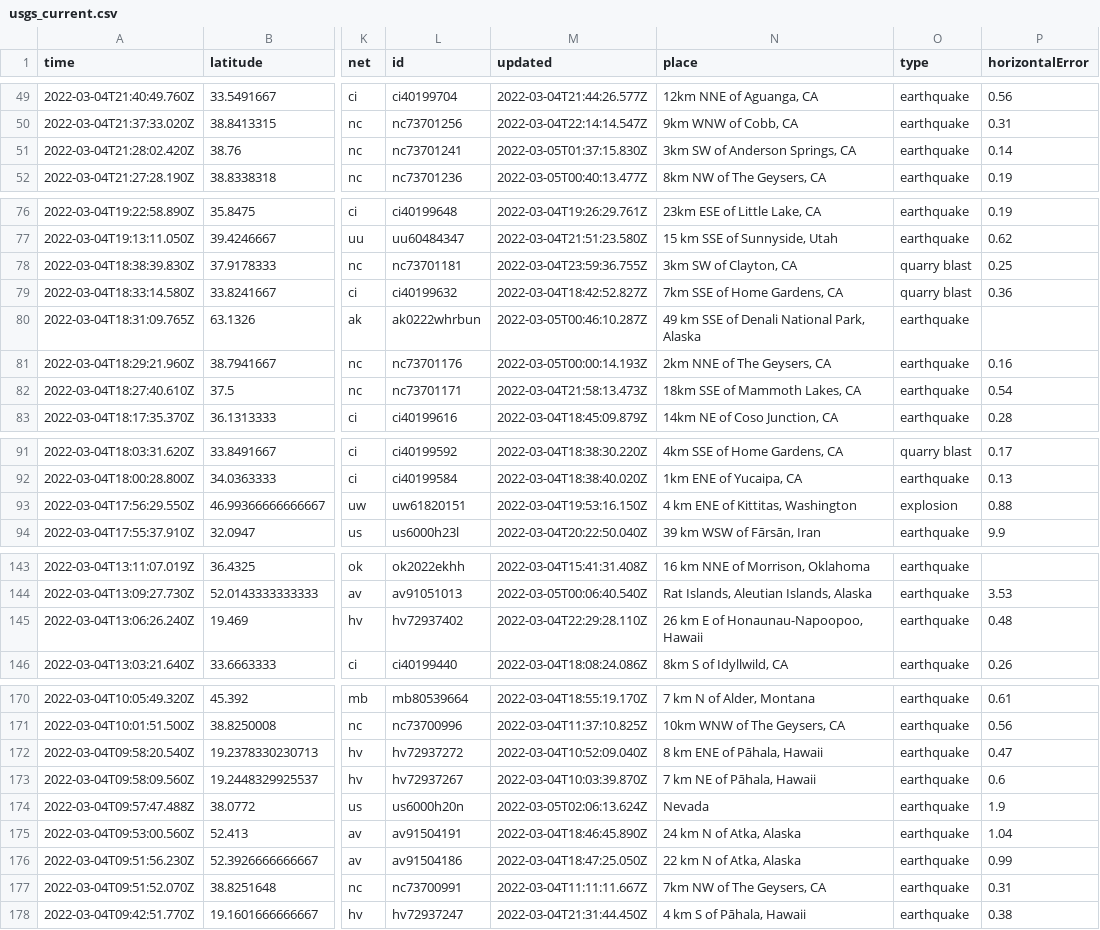
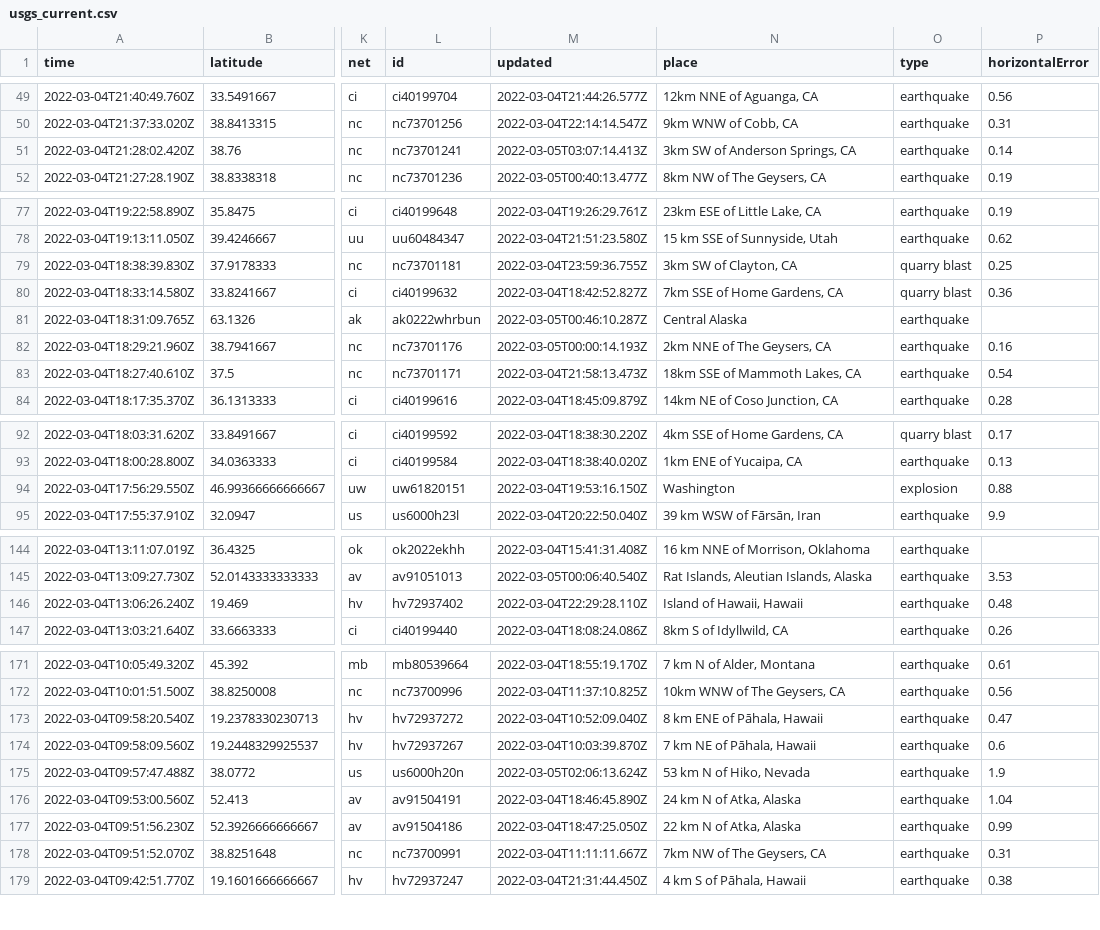
Before and after one commit to aadittambe/actions-pipeline, a CSV file: usgs_current.csv, drawn as a sheet; only a part is shown, gaps mark what is left out; addresses are those after the commit; the diff covers the shown part only; the diff names each change by its address in the sheet, - before the commit and + after, or states it on an @@ line.

```diff
--- a/usgs_current.csv
+++ b/usgs_current.csv
-M51 (updated): 2022-03-05T01:37:15.830Z
+M51 (updated): 2022-03-05T03:07:14.413Z
-N81 (place): 49 km SSE of Denali National Park, Alaska
+N81 (place): Central Alaska
-N94 (place): 4 km ENE of Kittitas, Washington
+N94 (place): Washington
-N146 (place): 26 km E of Honaunau-Napoopoo, Hawaii
+N146 (place): Island of Hawaii, Hawaii
-N175 (place): Nevada
+N175 (place): 53 km N of Hiko, Nevada
```
Also changed, not shown: 1 added row, 6 removed rows and 4 edited cells elsewhere in this file, usgs_main.csv.
